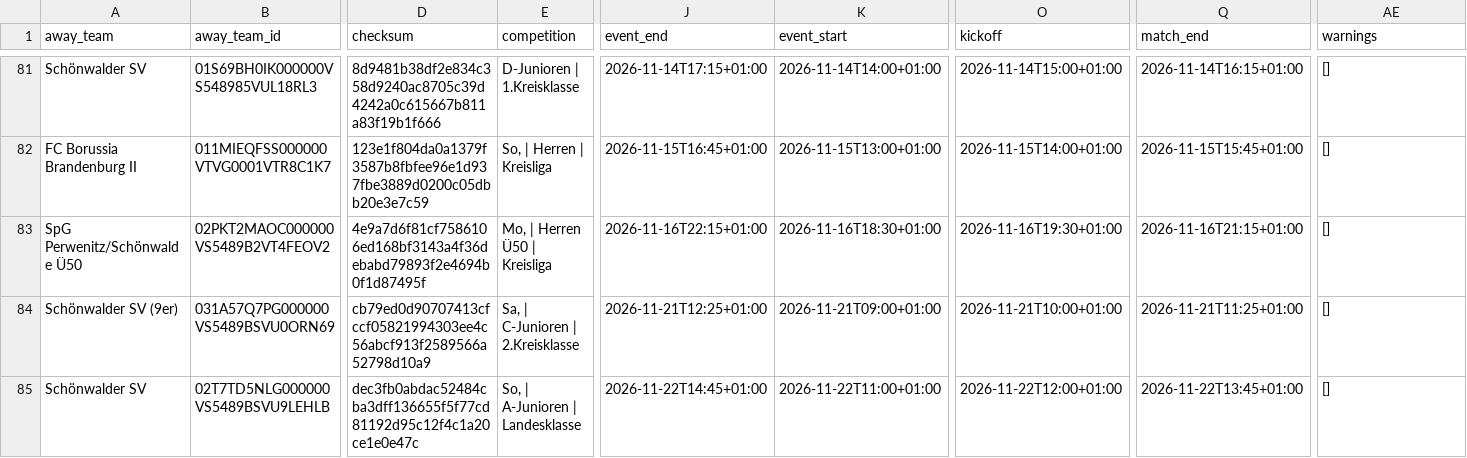
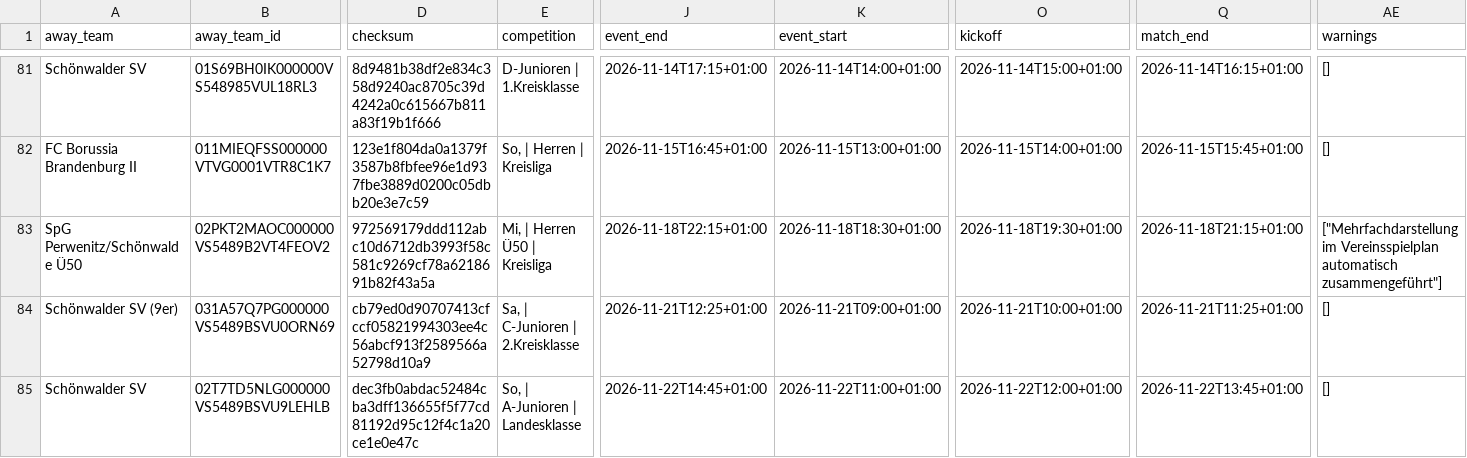
Before and after one commit to Rohdeo87/ssv53-heimspiele, a CSV file: public/appack_preview.csv, drawn as a sheet; only a part is shown, gaps mark what is left out; the diff names each change by its address in the sheet, - before the commit and + after, or states it on an @@ line.

```diff
--- a/public/appack_preview.csv
+++ b/public/appack_preview.csv
-D83 (checksum): 4e9a7d6f81cf7586106ed168bf3143a4f36debabd79893f2e4694b0f1d87495f
+D83 (checksum): 972569179ddd112abc10d6712db3993f58c581c9269cf78a6218691b82f43a5a
-E83 (competition): Mo, | Herren Ü50 | Kreisliga
+E83 (competition): Mi, | Herren Ü50 | Kreisliga
-J83 (event_end): 2026-11-16T22:15+01:00
+J83 (event_end): 2026-11-18T22:15+01:00
-K83 (event_start): 2026-11-16T18:30+01:00
+K83 (event_start): 2026-11-18T18:30+01:00
-O83 (kickoff): 2026-11-16T19:30+01:00
+O83 (kickoff): 2026-11-18T19:30+01:00
-Q83 (match_end): 2026-11-16T21:15+01:00
+Q83 (match_end): 2026-11-18T21:15+01:00
-AE83 (warnings): []
+AE83 (warnings): ["Mehrfachdarstellung im Vereinsspielplan automatisch zusammengeführt"]
```
Also changed, not shown: 16 other files.
